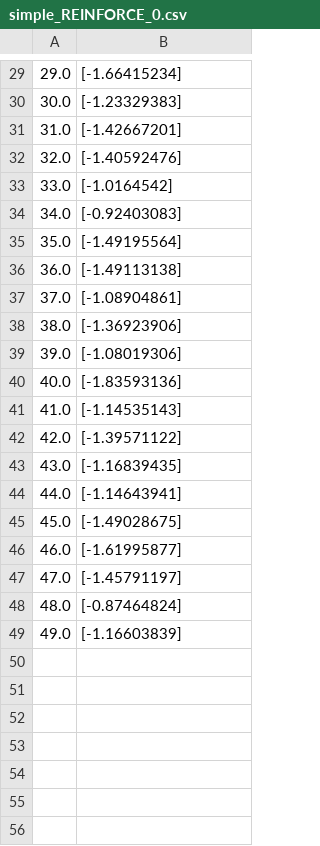
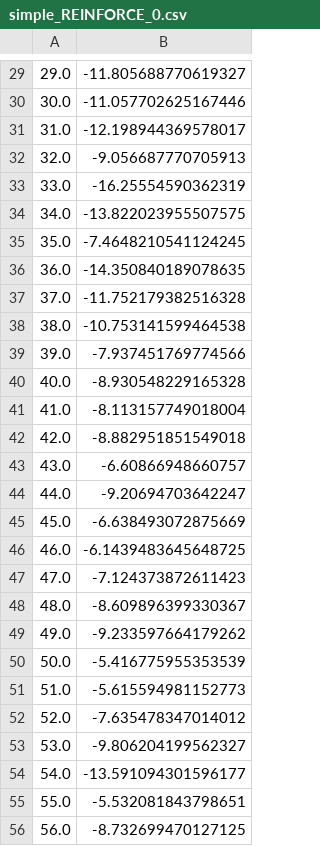
Before and after one commit to Mpprobst/multi-agent-rl, a CSV file: results/simple_REINFORCE_0.csv, drawn as a sheet; only a part is shown, gaps mark what is left out; the diff covers the shown part only.

```diff
--- a/results/simple_REINFORCE_0.csv
+++ b/results/simple_REINFORCE_0.csv
@@ -29,21 +29,28 @@
-29.0,[-1.66415234]
-30.0,[-1.23329383]
-31.0,[-1.42667201]
-32.0,[-1.40592476]
-33.0,[-1.0164542]
-34.0,[-0.92403083]
-35.0,[-1.49195564]
-36.0,[-1.49113138]
-37.0,[-1.08904861]
-38.0,[-1.36923906]
-39.0,[-1.08019306]
-40.0,[-1.83593136]
-41.0,[-1.14535143]
-42.0,[-1.39571122]
-43.0,[-1.16839435]
-44.0,[-1.14643941]
-45.0,[-1.49028675]
-46.0,[-1.61995877]
-47.0,[-1.45791197]
-48.0,[-0.87464824]
-49.0,[-1.16603839]
+29.0,-11.805688770619327
+30.0,-11.057702625167446
+31.0,-12.198944369578017
+32.0,-9.056687770705913
+33.0,-16.25554590362319
+34.0,-13.822023955507575
+35.0,-7.4648210541124245
+36.0,-14.350840189078635
+37.0,-11.752179382516328
+38.0,-10.753141599464538
+39.0,-7.937451769774566
+40.0,-8.930548229165328
+41.0,-8.113157749018004
+42.0,-8.882951851549018
+43.0,-6.60866948660757
+44.0,-9.20694703642247
+45.0,-6.638493072875669
+46.0,-6.1439483645648725
+47.0,-7.124373872611423
+48.0,-8.609896399330367
+49.0,-9.233597664179262
+50.0,-5.416775955353539
+51.0,-5.615594981152773
+52.0,-7.635478347014012
+53.0,-9.806204199562327
+54.0,-13.591094301596177
+55.0,-5.532081843798651
+56.0,-8.732699470127125
```
Also changed, not shown: 65 added rows and 28 edited cells elsewhere in this file, 6 other files.
